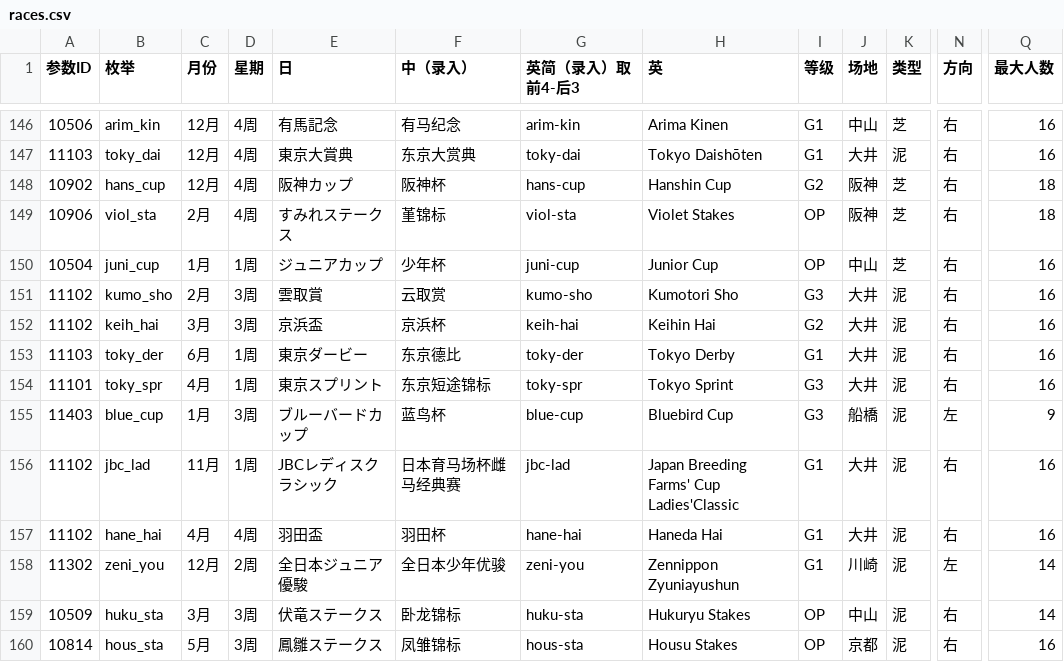
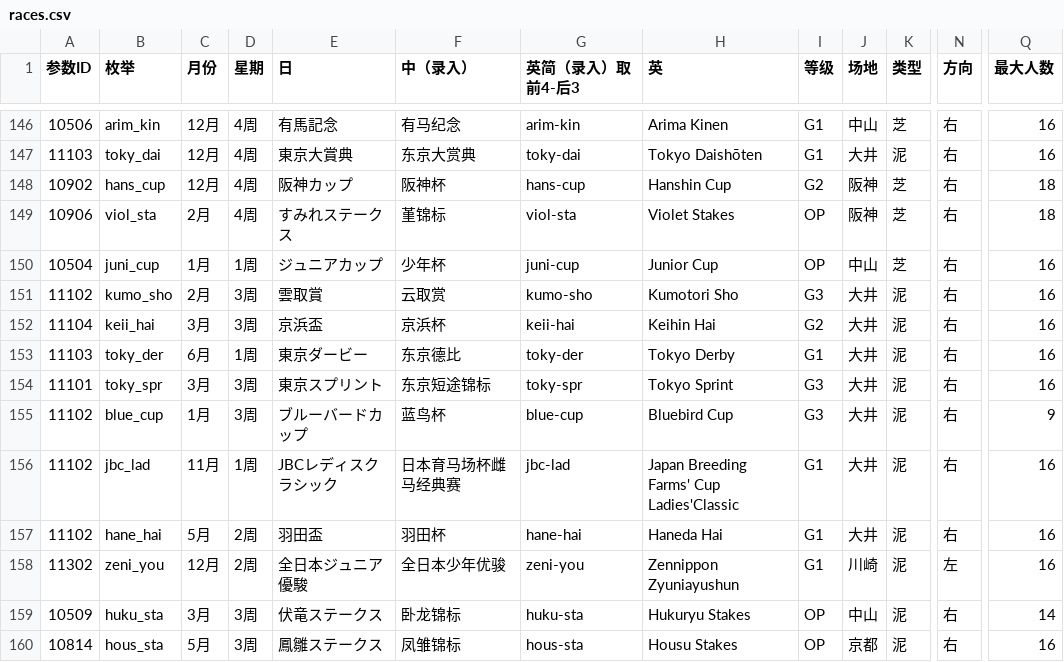
Before and after one commit to yikisi/2, a CSV file: tools/race/races.csv, drawn as a sheet; only a part is shown, gaps mark what is left out; the diff names each change by its address in the sheet, - before the commit and + after, or states it on an @@ line.

Commit message:
feat: fixes some bugs about race data
fixes races.csv and re-generate race-relation const js files; fixes title check in the end of page-race.js

```diff
--- a/tools/race/races.csv
+++ b/tools/race/races.csv
-A152 (参数ID): 11102
+A152 (参数ID): 11104
-B152 (枚举): keih_hai
+B152 (枚举): keii_hai
-G152 (英简（录入）取前4-后3): keih-hai
+G152 (英简（录入）取前4-后3): keii-hai
-C154 (月份): 4月
+C154 (月份): 3月
-D154 (星期): 1周
+D154 (星期): 3周
-A155 (参数ID): 11403
+A155 (参数ID): 11102
-J155 (场地): 船橋
+J155 (场地): 大井
-N155 (方向): 左
+N155 (方向): 右
-C157 (月份): 4月
+C157 (月份): 5月
-D157 (星期): 4周
+D157 (星期): 2周
-Q158 (最大人数): 14
+Q158 (最大人数): 16
```
Also changed, not shown: 10 other files.
